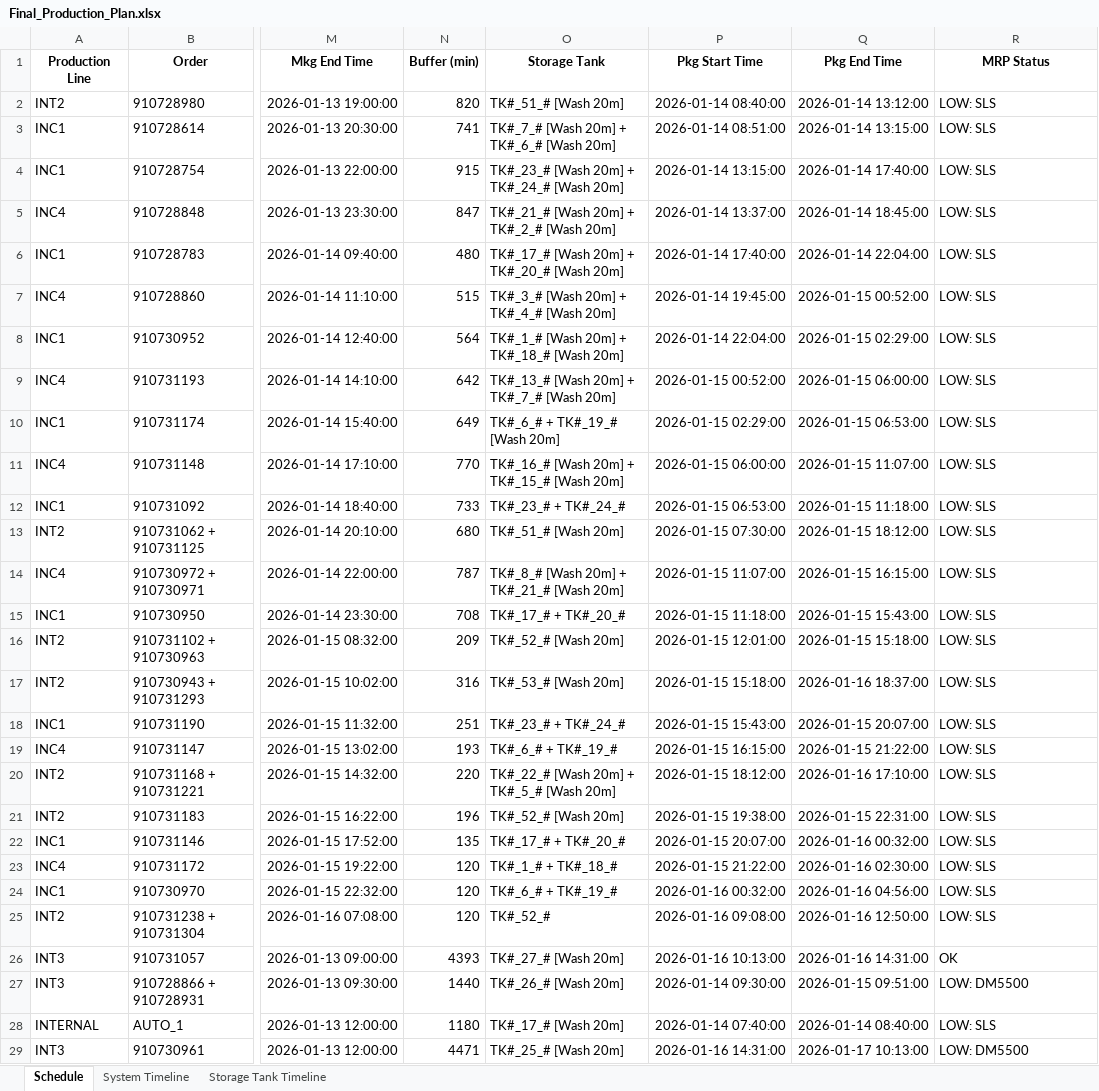
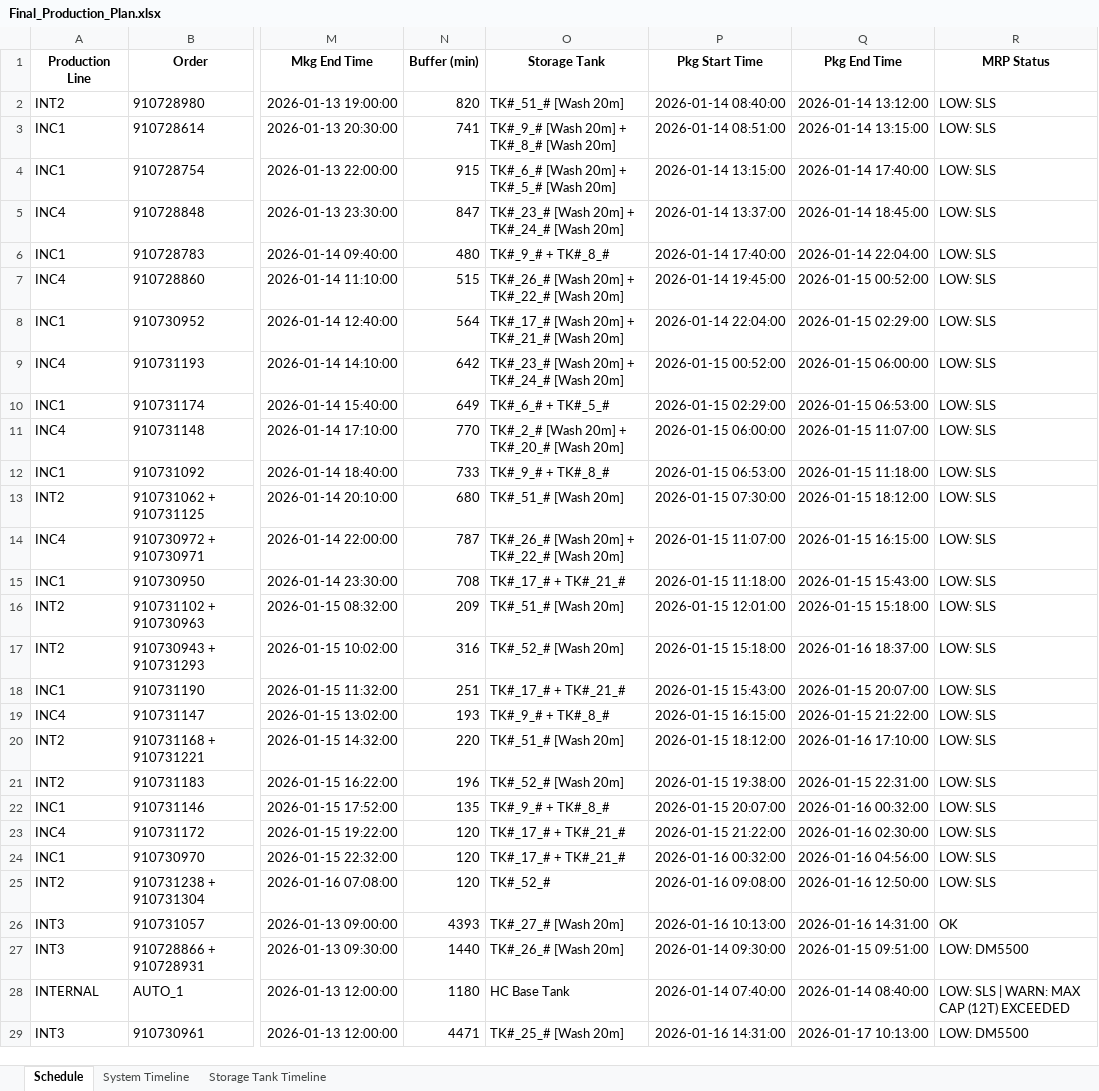
Before and after one commit to Aetheradix/PG-AutoProdTool, an Excel workbook: APPT/data/output/Final_Production_Plan.xlsx, sheet Schedule, drawn as a sheet; only a part is shown, gaps mark what is left out; values as stored, in another font and other column widths than the file's, no borders; the diff covers the shown part only; the diff names each change by its address in the sheet, - before the commit and + after, or states it on an @@ line.

Commit message:
Update: HC base/climbazole dedicated tanks and scheduling

```diff
--- a/APPT/data/output/Final_Production_Plan.xlsx (sheet Schedule)
+++ b/APPT/data/output/Final_Production_Plan.xlsx (sheet Schedule)
-O3 (Storage Tank): TK#_7_# [Wash 20m] + TK#_6_# [Wash 20m]
+O3 (Storage Tank): TK#_9_# [Wash 20m] + TK#_8_# [Wash 20m]
-O4 (Storage Tank): TK#_23_# [Wash 20m] + TK#_24_# [Wash 20m]
+O4 (Storage Tank): TK#_6_# [Wash 20m] + TK#_5_# [Wash 20m]
-O5 (Storage Tank): TK#_21_# [Wash 20m] + TK#_2_# [Wash 20m]
+O5 (Storage Tank): TK#_23_# [Wash 20m] + TK#_24_# [Wash 20m]
-O6 (Storage Tank): TK#_17_# [Wash 20m] + TK#_20_# [Wash 20m]
+O6 (Storage Tank): TK#_9_# + TK#_8_#
-O7 (Storage Tank): TK#_3_# [Wash 20m] + TK#_4_# [Wash 20m]
+O7 (Storage Tank): TK#_26_# [Wash 20m] + TK#_22_# [Wash 20m]
-O8 (Storage Tank): TK#_1_# [Wash 20m] + TK#_18_# [Wash 20m]
+O8 (Storage Tank): TK#_17_# [Wash 20m] + TK#_21_# [Wash 20m]
-O9 (Storage Tank): TK#_13_# [Wash 20m] + TK#_7_# [Wash 20m]
+O9 (Storage Tank): TK#_23_# [Wash 20m] + TK#_24_# [Wash 20m]
-O10 (Storage Tank): TK#_6_# + TK#_19_# [Wash 20m]
+O10 (Storage Tank): TK#_6_# + TK#_5_#
-O11 (Storage Tank): TK#_16_# [Wash 20m] + TK#_15_# [Wash 20m]
+O11 (Storage Tank): TK#_2_# [Wash 20m] + TK#_20_# [Wash 20m]
-O12 (Storage Tank): TK#_23_# + TK#_24_#
+O12 (Storage Tank): TK#_9_# + TK#_8_#
-O14 (Storage Tank): TK#_8_# [Wash 20m] + TK#_21_# [Wash 20m]
+O14 (Storage Tank): TK#_26_# [Wash 20m] + TK#_22_# [Wash 20m]
-O15 (Storage Tank): TK#_17_# + TK#_20_#
+O15 (Storage Tank): TK#_17_# + TK#_21_#
-O16 (Storage Tank): TK#_52_# [Wash 20m]
+O16 (Storage Tank): TK#_51_# [Wash 20m]
-O17 (Storage Tank): TK#_53_# [Wash 20m]
+O17 (Storage Tank): TK#_52_# [Wash 20m]
-O18 (Storage Tank): TK#_23_# + TK#_24_#
+O18 (Storage Tank): TK#_17_# + TK#_21_#
-O19 (Storage Tank): TK#_6_# + TK#_19_#
+O19 (Storage Tank): TK#_9_# + TK#_8_#
-O20 (Storage Tank): TK#_22_# [Wash 20m] + TK#_5_# [Wash 20m]
+O20 (Storage Tank): TK#_51_# [Wash 20m]
-O22 (Storage Tank): TK#_17_# + TK#_20_#
+O22 (Storage Tank): TK#_9_# + TK#_8_#
-O23 (Storage Tank): TK#_1_# + TK#_18_#
+O23 (Storage Tank): TK#_17_# + TK#_21_#
-O24 (Storage Tank): TK#_6_# + TK#_19_#
+O24 (Storage Tank): TK#_17_# + TK#_21_#
-O28 (Storage Tank): TK#_17_# [Wash 20m]
+O28 (Storage Tank): HC Base Tank
-R28 (MRP Status): LOW: SLS
+R28 (MRP Status): LOW: SLS | WARN: MAX CAP (12T) EXCEEDED
```
Also changed, not shown: 9 edited cells elsewhere in this sheet, sheet Storage Tank Timeline, 2 other files.
